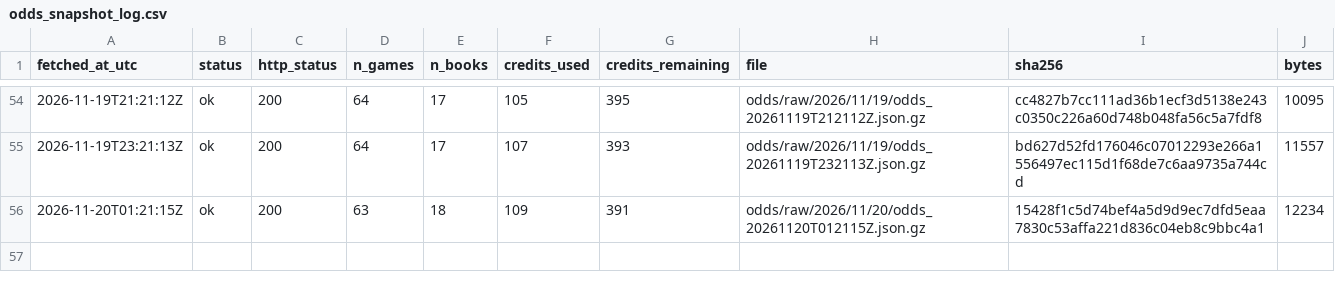
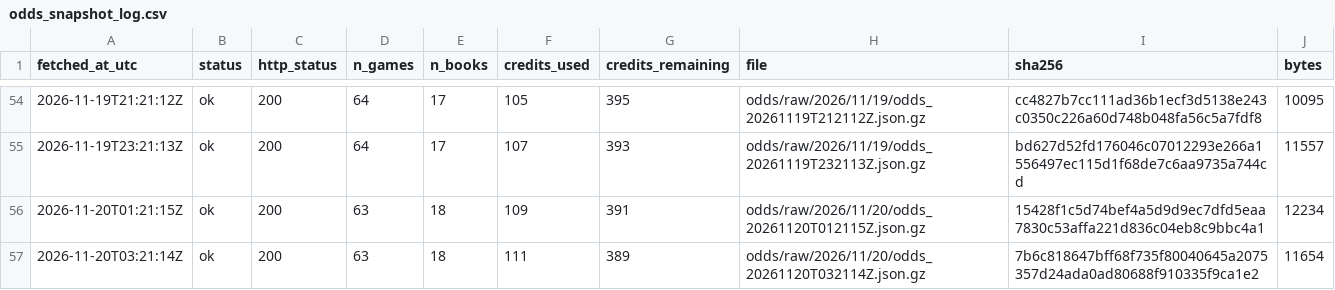
Before and after one commit to ohektner/shac-sb-index, a CSV file: data/status/odds_snapshot_log.csv, drawn as a sheet; only a part is shown, gaps mark what is left out; the diff names each change by its address in the sheet, - before the commit and + after, or states it on an @@ line.

```diff
--- a/data/status/odds_snapshot_log.csv
+++ b/data/status/odds_snapshot_log.csv
+row 57: 2026-11-20T03:21:14Z | ok | 200 | 63 | 18 | 111 | 389 | odds/raw/2026/11/20/odds_20261120T032114Z.json.gz | 7b6c818647bff68f735f80040645a2075357d24ada0ad80688f910335f9ca1e2 | 11654
```
